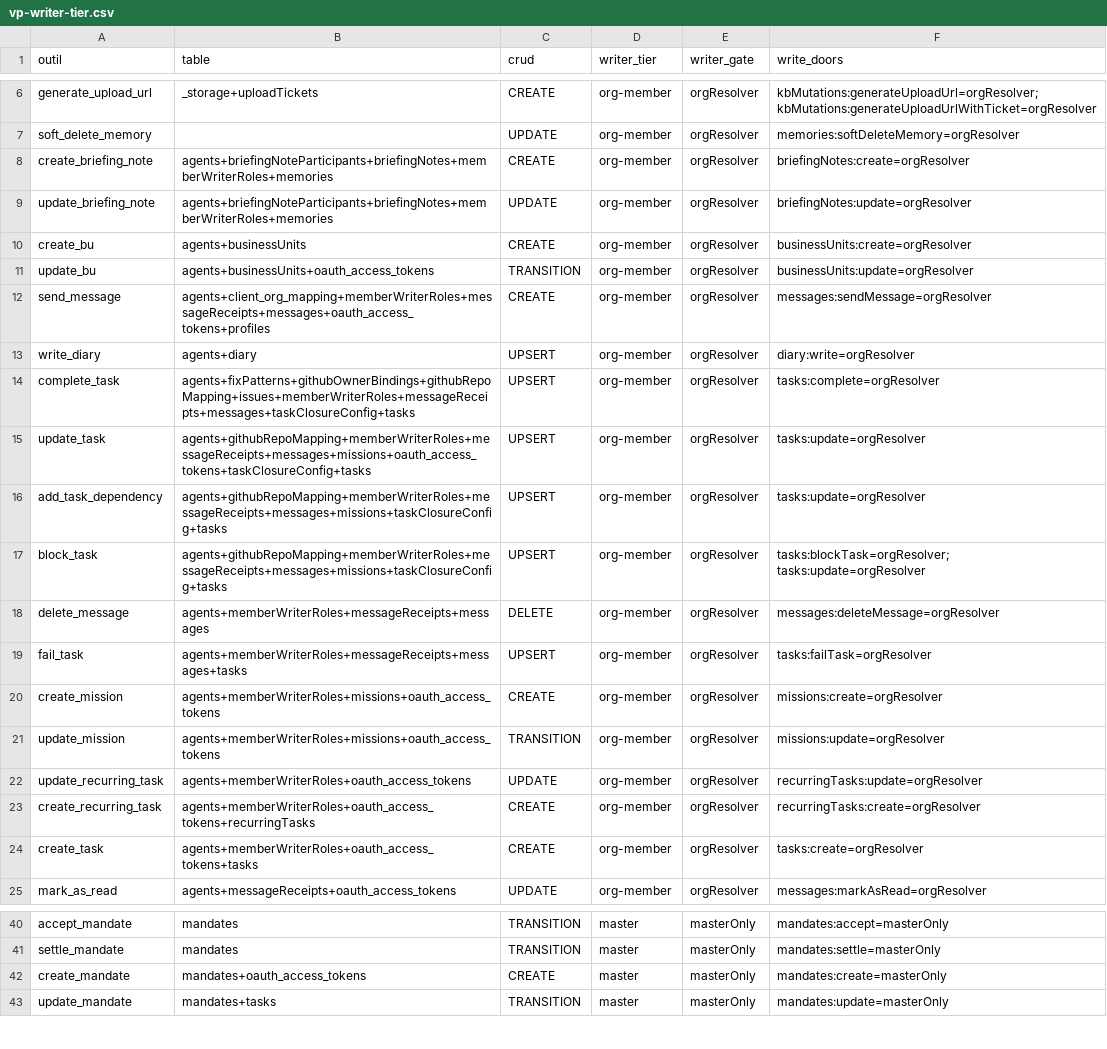
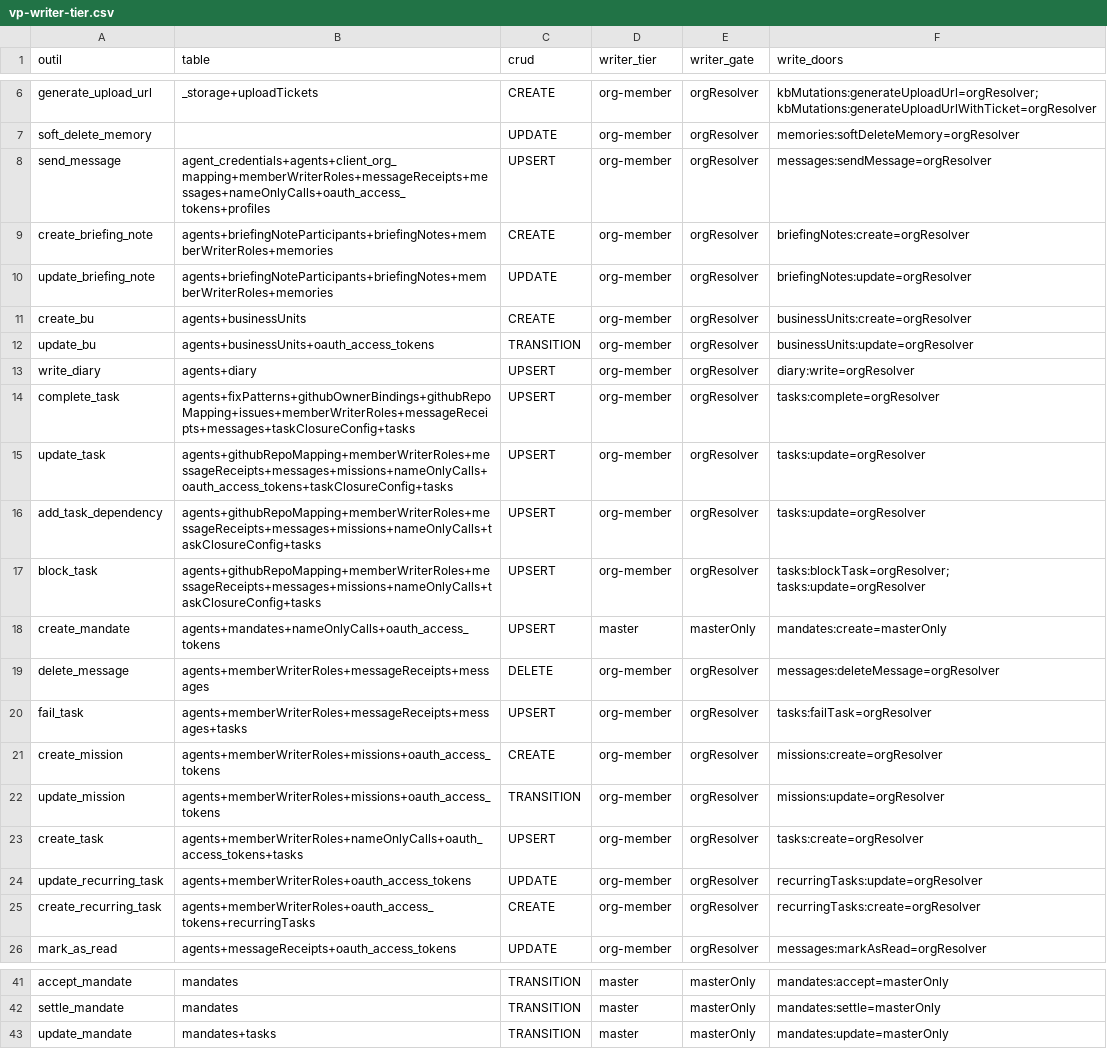
Before and after one commit to vantageos-agency/vantage-peers, a CSV file: .backend-doctor/vp-writer-tier.csv, drawn as a sheet; only a part is shown, gaps mark what is left out.

```diff
--- a/.backend-doctor/vp-writer-tier.csv
+++ b/.backend-doctor/vp-writer-tier.csv
@@ -7,2 +7,3 @@ generate_upload_url,_storage+uploadTickets,CREATE,org-member,orgResolver,kbMutat
 soft_delete_memory,,UPDATE,org-member,orgResolver,memories:softDeleteMemory=orgResolver
+send_message,agent_credentials+agents+client_org_mapping+memberWriterRoles+messageReceipts+messages+nameOnlyCalls+oauth_access_tokens+profiles,UPSERT,org-member,orgResolver,messages:sendMessage=orgResolver
 create_briefing_note,agents+briefingNoteParticipants+briefingNotes+memberWriterRoles+memories,CREATE,org-member,orgResolver,briefingNotes:create=orgResolver
@@ -11,8 +12,8 @@ create_bu,agents+businessUnits,CREATE,org-member,orgResolver,businessUnits:creat
 update_bu,agents+businessUnits+oauth_access_tokens,TRANSITION,org-member,orgResolver,businessUnits:update=orgResolver
-send_message,agents+client_org_mapping+memberWriterRoles+messageReceipts+messages+oauth_access_tokens+profiles,CREATE,org-member,orgResolver,messages:sendMessage=orgResolver
 write_diary,agents+diary,UPSERT,org-member,orgResolver,diary:write=orgResolver
 complete_task,agents+fixPatterns+githubOwnerBindings+githubRepoMapping+issues+memberWriterRoles+messageReceipts+messages+taskClosureConfig+tasks,UPSERT,org-member,orgResolver,tasks:complete=orgResolver
-update_task,agents+githubRepoMapping+memberWriterRoles+messageReceipts+messages+missions+oauth_access_tokens+taskClosureConfig+tasks,UPSERT,org-member,orgResolver,tasks:update=orgResolver
-add_task_dependency,agents+githubRepoMapping+memberWriterRoles+messageReceipts+messages+missions+taskClosureConfig+tasks,UPSERT,org-member,orgResolver,tasks:update=orgResolver
-block_task,agents+githubRepoMapping+memberWriterRoles+messageReceipts+messages+missions+taskClosureConfig+tasks,UPSERT,org-member,orgResolver,tasks:blockTask=orgResolver; tasks:update=orgResolver
+update_task,agents+githubRepoMapping+memberWriterRoles+messageReceipts+messages+missions+nameOnlyCalls+oauth_access_tokens+taskClosureConfig+tasks,UPSERT,org-member,orgResolver,tasks:update=orgResolver
+add_task_dependency,agents+githubRepoMapping+memberWriterRoles+messageReceipts+messages+missions+nameOnlyCalls+taskClosureConfig+tasks,UPSERT,org-member,orgResolver,tasks:update=orgResolver
+block_task,agents+githubRepoMapping+memberWriterRoles+messageReceipts+messages+missions+nameOnlyCalls+taskClosureConfig+tasks,UPSERT,org-member,orgResolver,tasks:blockTask=orgResolver; tasks:update=orgResolver
+create_mandate,agents+mandates+nameOnlyCalls+oauth_access_tokens,UPSERT,master,masterOnly,mandates:create=masterOnly
 delete_message,agents+memberWriterRoles+messageReceipts+messages,DELETE,org-member,orgResolver,messages:deleteMessage=orgResolver
@@ -21,5 +22,5 @@ create_mission,agents+memberWriterRoles+missions+oauth_access_tokens,CREATE,org-
 update_mission,agents+memberWriterRoles+missions+oauth_access_tokens,TRANSITION,org-member,orgResolver,missions:update=orgResolver
+create_task,agents+memberWriterRoles+nameOnlyCalls+oauth_access_tokens+tasks,UPSERT,org-member,orgResolver,tasks:create=orgResolver
 update_recurring_task,agents+memberWriterRoles+oauth_access_tokens,UPDATE,org-member,orgResolver,recurringTasks:update=orgResolver
 create_recurring_task,agents+memberWriterRoles+oauth_access_tokens+recurringTasks,CREATE,org-member,orgResolver,recurringTasks:create=orgResolver
-create_task,agents+memberWriterRoles+oauth_access_tokens+tasks,CREATE,org-member,orgResolver,tasks:create=orgResolver
 mark_as_read,agents+messageReceipts+oauth_access_tokens,UPDATE,org-member,orgResolver,messages:markAsRead=orgResolver
@@ -41,3 +42,2 @@ accept_mandate,mandates,TRANSITION,master,masterOnly,mandates:accept=masterOnly
 settle_mandate,mandates,TRANSITION,master,masterOnly,mandates:settle=masterOnly
-create_mandate,mandates+oauth_access_tokens,CREATE,master,masterOnly,mandates:create=masterOnly
 update_mandate,mandates+tasks,TRANSITION,master,masterOnly,mandates:update=masterOnly
```
Also changed, not shown: .backend-doctor/vp-by-tool.csv, 1 other file.
